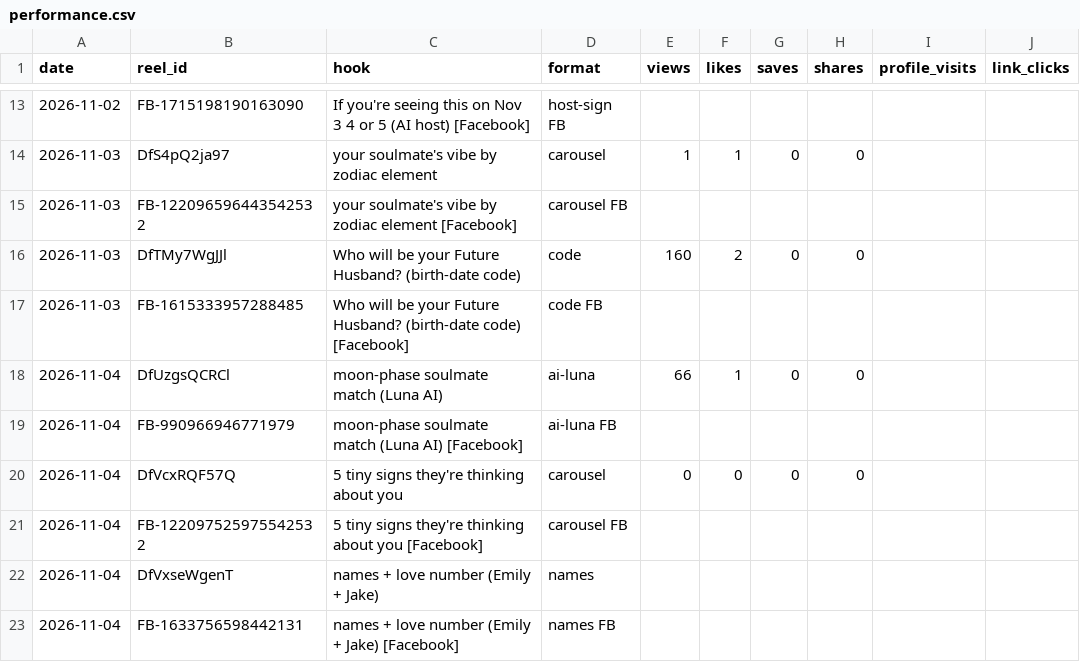
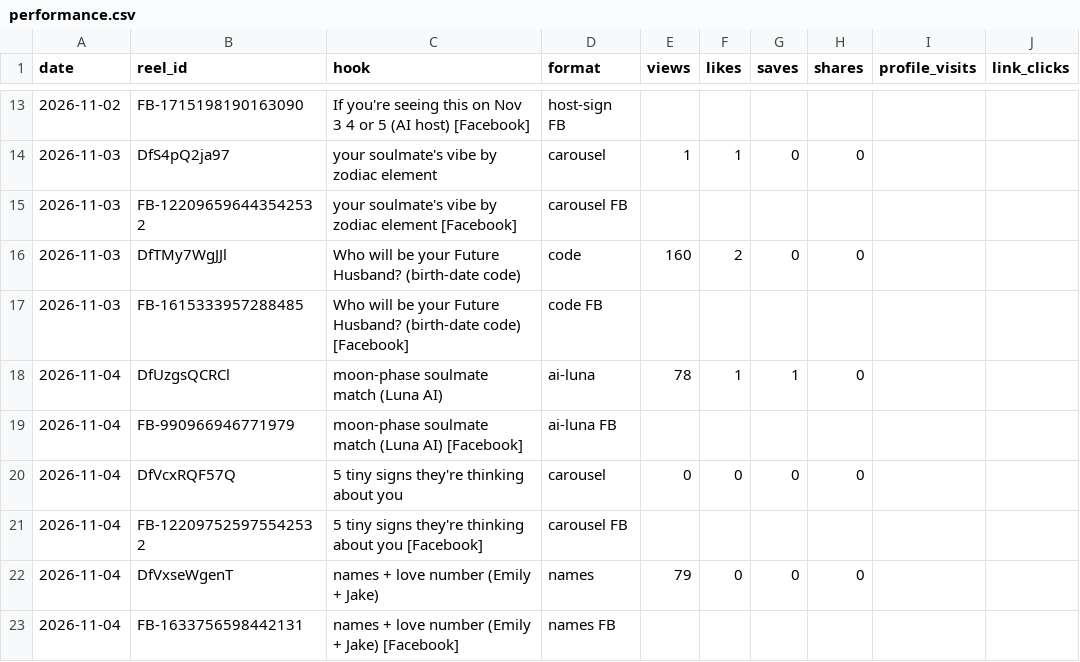
Before and after one commit to newnagiajnala-dotcom/soulmatesigns-system, a CSV file: data/performance.csv, drawn as a sheet; only a part is shown, gaps mark what is left out.

```diff
--- a/data/performance.csv
+++ b/data/performance.csv
@@ -17,3 +17,3 @@ date,reel_id,hook,format,views,likes,saves,shares,profile_visits,link_clicks
 2026-11-03,FB-1615333957288485,Who will be your Future Husband? (birth-date code) [Facebook],code FB,,,,,,
-2026-11-04,DfUzgsQCRCl,moon-phase soulmate match (Luna AI),ai-luna,66,1,0,0,,
+2026-11-04,DfUzgsQCRCl,moon-phase soulmate match (Luna AI),ai-luna,78,1,1,0,,
 2026-11-04,FB-990966946771979,moon-phase soulmate match (Luna AI) [Facebook],ai-luna FB,,,,,,
@@ -21,3 +21,3 @@ date,reel_id,hook,format,views,likes,saves,shares,profile_visits,link_clicks
 2026-11-04,FB-122097525975542532,5 tiny signs they're thinking about you [Facebook],carousel FB,,,,,,
-2026-11-04,DfVxseWgenT,names + love number (Emily + Jake),names,,,,,,
+2026-11-04,DfVxseWgenT,names + love number (Emily + Jake),names,79,0,0,0,,
 2026-11-04,FB-1633756598442131,names + love number (Emily + Jake) [Facebook],names FB,,,,,,
```
Also changed, not shown: 4 other files.
